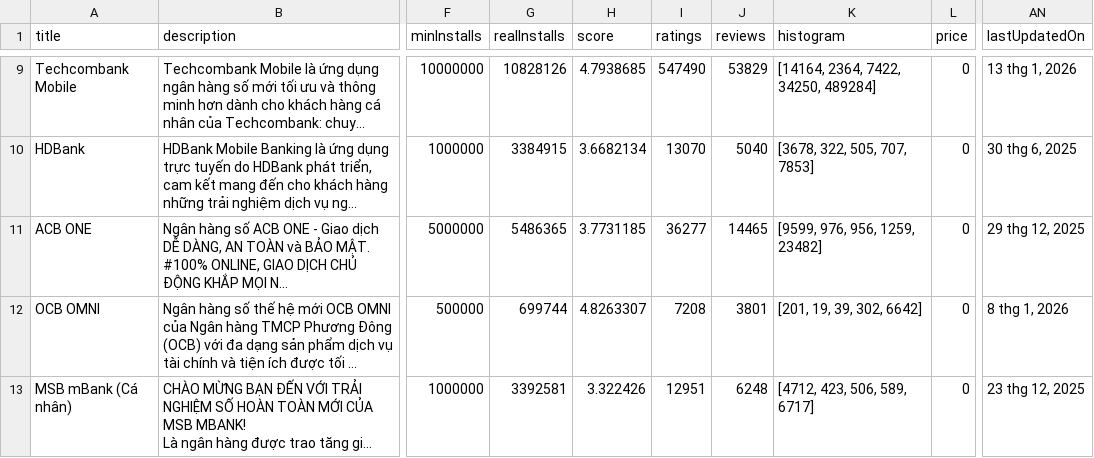
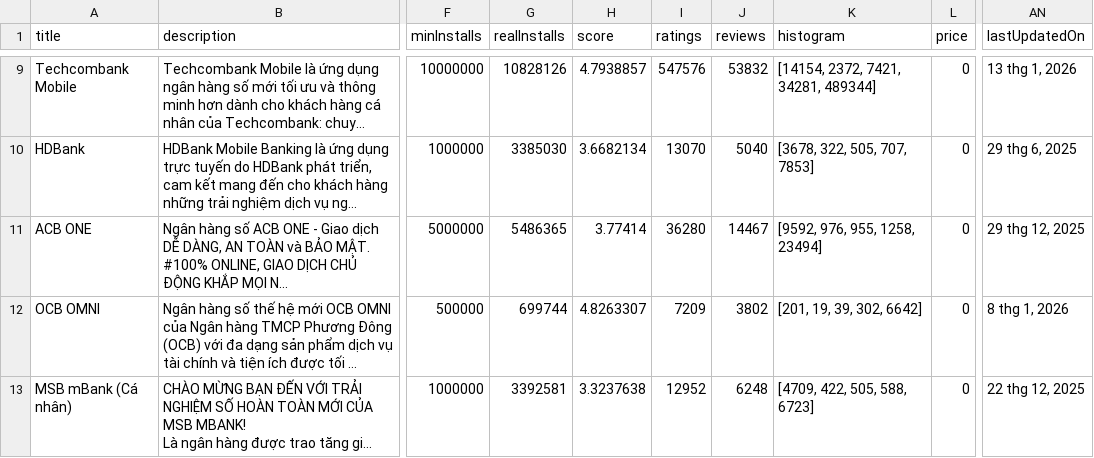
Before and after one commit to ngochuong08/Sentiment_Analysis_User_Experience_Mobile_Banking, a CSV file: output/apps_info.csv, drawn as a sheet; only a part is shown, gaps mark what is left out; long unchanged cells end in …; the diff covers the shown part only; the diff names each change by its address in the sheet, - before the commit and + after, or states it on an @@ line.

```diff
--- a/output/apps_info.csv
+++ b/output/apps_info.csv
-H9 (score): 4.7938685
+H9 (score): 4.7938857
-I9 (ratings): 547490
+I9 (ratings): 547576
-J9 (reviews): 53829
+J9 (reviews): 53832
-K9 (histogram): [14164, 2364, 7422, 34250, 489284]
+K9 (histogram): [14154, 2372, 7421, 34281, 489344]
-G10 (realInstalls): 3384915
+G10 (realInstalls): 3385030
-AN10 (lastUpdatedOn): 30 thg 6, 2025
+AN10 (lastUpdatedOn): 29 thg 6, 2025
-H11 (score): 3.7731185
+H11 (score): 3.77414
-I11 (ratings): 36277
+I11 (ratings): 36280
-J11 (reviews): 14465
+J11 (reviews): 14467
-K11 (histogram): [9599, 976, 956, 1259, 23482]
+K11 (histogram): [9592, 976, 955, 1258, 23494]
-I12 (ratings): 7208
+I12 (ratings): 7209
-J12 (reviews): 3801
+J12 (reviews): 3802
-H13 (score): 3.322426
+H13 (score): 3.3237638
-I13 (ratings): 12951
+I13 (ratings): 12952
-K13 (histogram): [4712, 423, 506, 589, 6717]
+K13 (histogram): [4709, 422, 505, 588, 6723]
-AN13 (lastUpdatedOn): 23 thg 12, 2025
+AN13 (lastUpdatedOn): 22 thg 12, 2025
```
Also changed, not shown: 32 edited cells elsewhere in this file, output/bank_statistics.csv, 18 other files.
